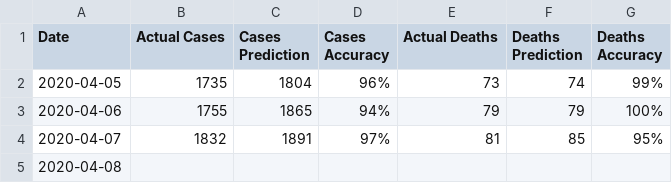
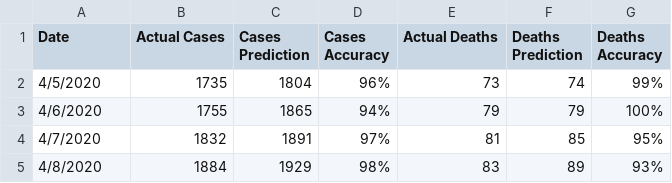
Before and after one commit to mastavralis/dm-covid-19-greece, a CSV file: dataset/model-accuracy-evaluation.csv, drawn as a sheet.

```diff
--- a/dataset/model-accuracy-evaluation.csv
+++ b/dataset/model-accuracy-evaluation.csv
@@ -1,5 +1,5 @@
 Date,Actual Cases,Cases Prediction,Cases Accuracy,Actual Deaths,Deaths Prediction,Deaths Accuracy
-2020-04-05,1735,1804,96%,73,74,99%
-2020-04-06,1755,1865,94%,79,79,100%
-2020-04-07,1832,1891,97%,81,85,95%
-2020-04-08,,,,,,
+4/5/2020,1735,1804,96%,73,74,99%
+4/6/2020,1755,1865,94%,79,79,100%
+4/7/2020,1832,1891,97%,81,85,95%
+4/8/2020,1884,1929,98%,83,89,93%
```
Also changed, not shown: 1 other file.
